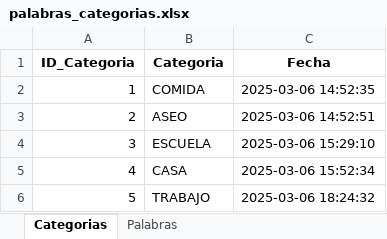
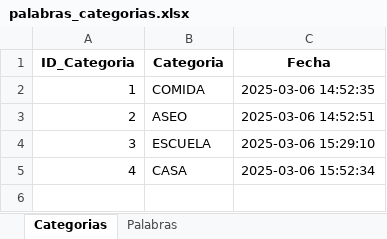
Before and after one commit to ElectroCoderEC/web-unach-nino, an Excel workbook: palabras_categorias.xlsx, sheet Categorias, drawn as a sheet; values as stored, in another font and other column widths than the file's, no borders; the diff names each change by its address in the sheet, - before the commit and + after, or states it on an @@ line.

Commit message:
actualizar boton categoria seleccion

```diff
--- a/palabras_categorias.xlsx (sheet Categorias)
+++ b/palabras_categorias.xlsx (sheet Categorias)
-row 6: 5 | TRABAJO | 2025-03-06 18:24:32
```
Also changed, not shown: sheet Palabras, 3 other files.
